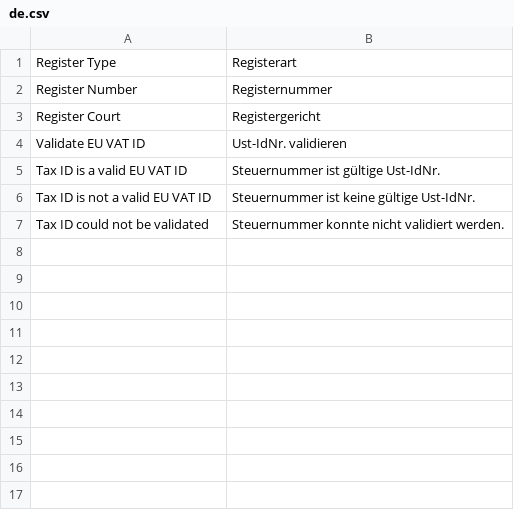
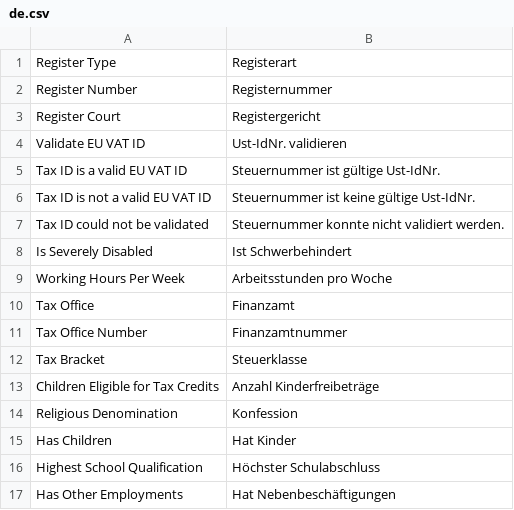
Before and after one commit to alyf-de/erpnext_germany, a CSV file: erpnext_germany/translations/de.csv, drawn as a sheet.

Commit message:
feat: translations for Employee custom fields

```diff
--- a/erpnext_germany/translations/de.csv
+++ b/erpnext_germany/translations/de.csv
@@ -7 +7,11 @@ Tax ID is not a valid EU VAT ID,Steuernummer ist keine gültige Ust-IdNr.
 Tax ID could not be validated,Steuernummer konnte nicht validiert werden.
+Is Severely Disabled,Ist Schwerbehindert
+Working Hours Per Week,Arbeitsstunden pro Woche
+Tax Office,Finanzamt
+Tax Office Number,Finanzamtnummer
+Tax Bracket,Steuerklasse
+Children Eligible for Tax Credits,Anzahl Kinderfreibeträge
+Religious Denomination,Konfession
+Has Children,Hat Kinder
+Highest School Qualification,Höchster Schulabschluss
+Has Other Employments,Hat Nebenbeschäftigungen
```
